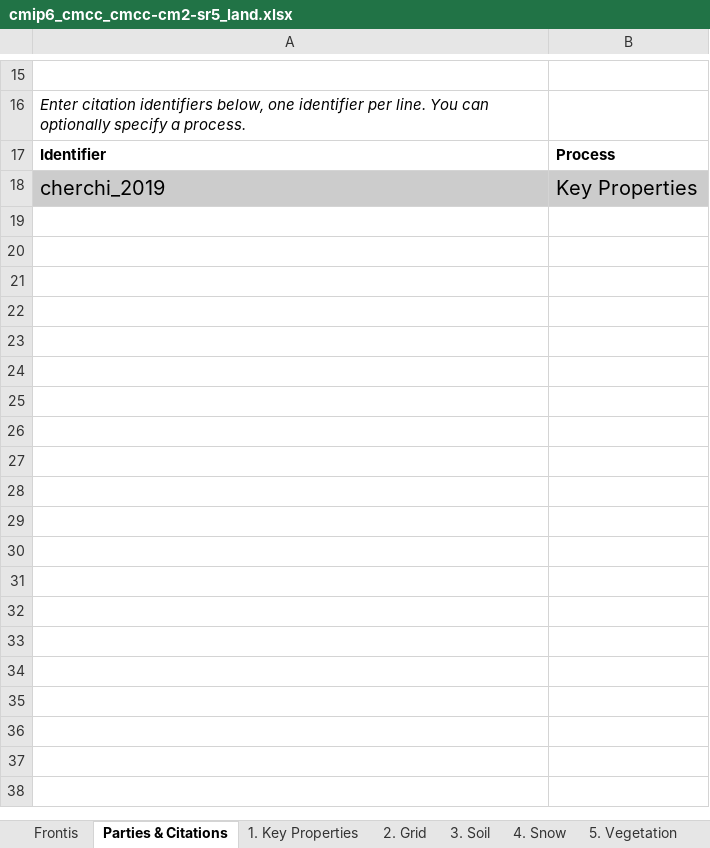
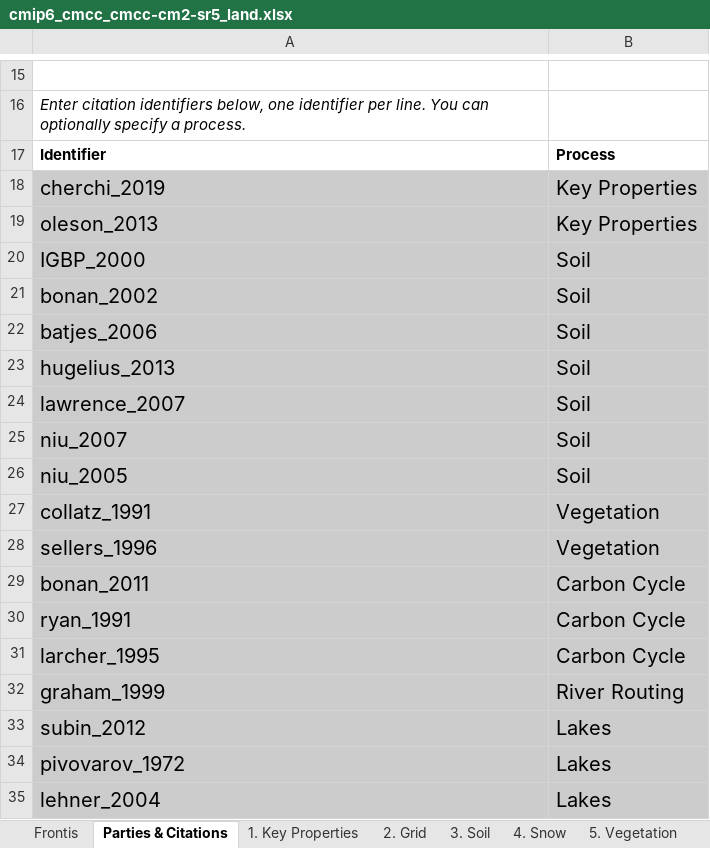
Before and after one commit to ES-DOC-INSTITUTIONAL/cmcc, an Excel workbook: cmip6/models/cmcc-cm2-sr5/cmip6_cmcc_cmcc-cm2-sr5_land.xlsx, sheet Parties & Citations, drawn as a sheet; only a part is shown, gaps mark what is left out; values as stored, in another font and other column widths than the file's, no borders; the diff names each change by its address in the sheet, - before the commit and + after, or states it on an @@ line.

Commit message:
update cmip6_cmcc_cmcc-cm2-sr5_land

```diff
--- a/cmip6/models/cmcc-cm2-sr5/cmip6_cmcc_cmcc-cm2-sr5_land.xlsx (sheet Parties & Citations)
+++ b/cmip6/models/cmcc-cm2-sr5/cmip6_cmcc_cmcc-cm2-sr5_land.xlsx (sheet Parties & Citations)
+row 19: oleson_2013 | Key Properties
+row 20: IGBP_2000 | Soil
+row 21: bonan_2002 | Soil
+row 22: batjes_2006 | Soil
+row 23: hugelius_2013 | Soil
+row 24: lawrence_2007 | Soil
+row 25: niu_2007 | Soil
+row 26: niu_2005 | Soil
+row 27: collatz_1991 | Vegetation
+row 28: sellers_1996 | Vegetation
+row 29: bonan_2011 | Carbon Cycle
+row 30: ryan_1991 | Carbon Cycle
+row 31: larcher_1995 | Carbon Cycle
+row 32: graham_1999 | River Routing
+row 33: subin_2012 | Lakes
+row 34: pivovarov_1972 | Lakes
+row 35: lehner_2004 | Lakes
```
Also changed, not shown: sheet 3. Soil, sheet 7. Carbon Cycle, sheet 10. Lakes, sheet 9. River Routing, sheet 1. Key Properties, sheet 5. Vegetation, cmip6/citations/cmip6_cmcc_citations.xlsx.
